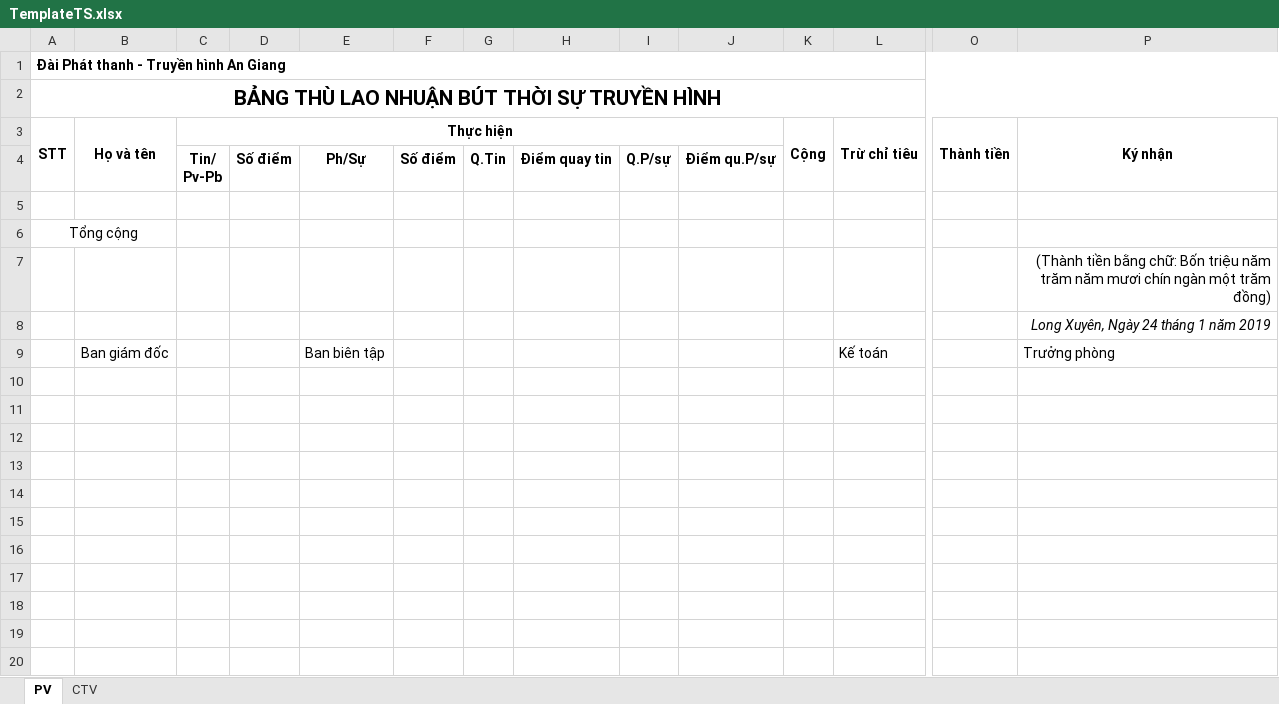
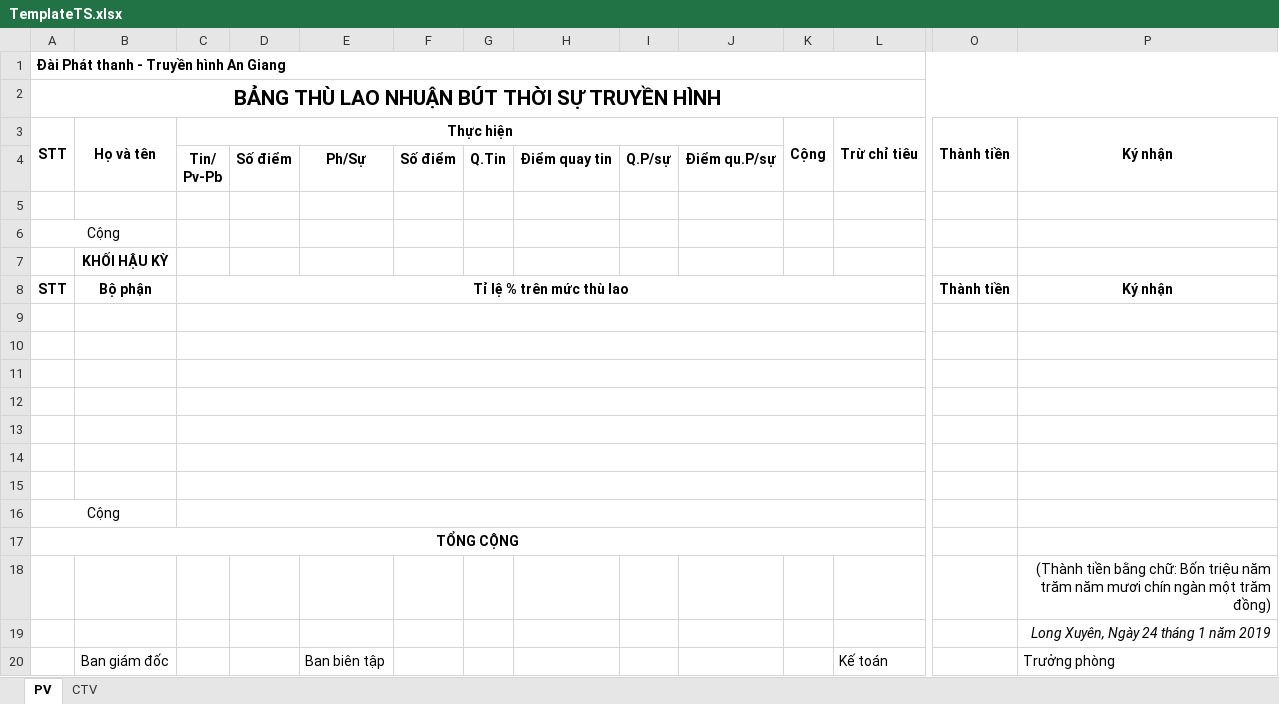
Before and after one commit to tiendat1997/ATV-Allowance, an Excel workbook: ATV_Allowance/Templates/TemplateTS.xlsx, sheet PV, drawn as a sheet; only a part is shown, gaps mark what is left out; values as stored, in another font and other column widths than the file's, no borders; rows hold the shown columns only; the diff names each change by its address in the sheet, - before the commit and + after, or states it on an @@ line.

```diff
--- a/ATV_Allowance/Templates/TemplateTS.xlsx (sheet PV)
+++ b/ATV_Allowance/Templates/TemplateTS.xlsx (sheet PV)
-A6: Tổng cộng
+A6: Cộng
+row 7:  | KHỐI HẬU KỲ
+row 8: STT | Bộ phận | Tỉ lệ % trên mức thù lao |  |  |  |  |  |  |  |  |  | Thành tiền | Ký nhận
+row 9: (empty)
+row 10: (empty)
+row 11: (empty)
+row 12: (empty)
+row 13: (empty)
+row 14: (empty)
+row 15: (empty)
+row 16: Cộng
+row 17: TỔNG CỘNG
```
Also changed, not shown: 2 other files.
